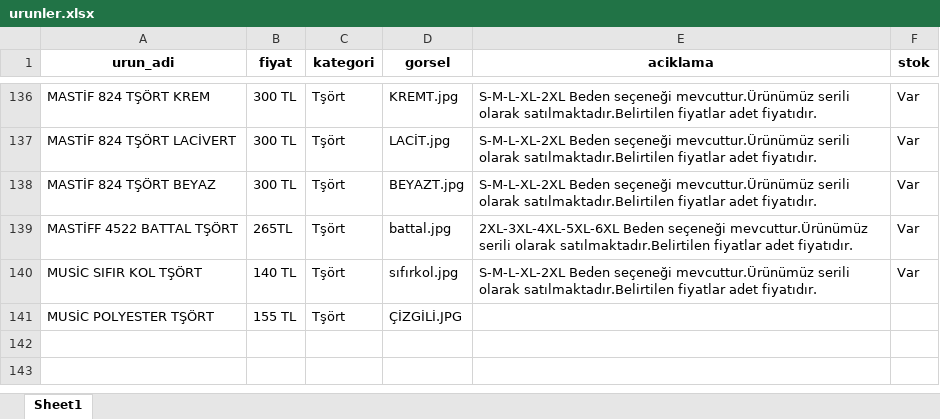
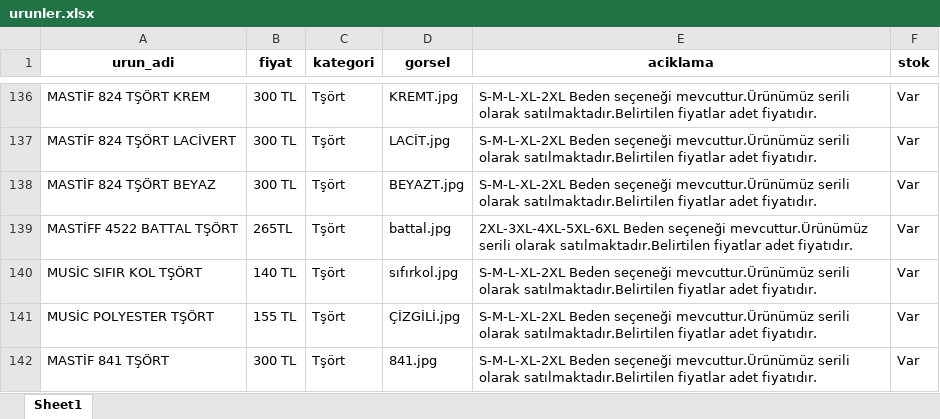
Before and after one commit to enzimjeans/enzimjeanskatalog, an Excel workbook: urunler.xlsx, sheet Sheet1, drawn as a sheet; only a part is shown, gaps mark what is left out; values as stored, in another font and other column widths than the file's, no borders; the diff names each change by its address in the sheet, - before the commit and + after, or states it on an @@ line.

```diff
--- a/urunler.xlsx (sheet Sheet1)
+++ b/urunler.xlsx (sheet Sheet1)
-D141 (gorsel): ÇİZGİLİ.JPG
+D141 (gorsel): ÇİZGİLİ.jpg
-E141 (aciklama): (empty)
+E141 (aciklama): S-M-L-XL-2XL Beden seçeneği mevcuttur.Ürünümüz serili olarak satılmaktadır.Belirtilen fiyatlar adet fiyatıdır.
-F141 (stok): (empty)
+F141 (stok): Var
+row 142: MASTİF 841 TŞÖRT | 300 TL | Tşört | 841.jpg | S-M-L-XL-2XL Beden seçeneği mevcuttur.Ürünümüz serili olarak satılmaktadır.Belirtilen fiyatlar adet fiyatıdır. | Var
```
Also changed, not shown: 1 other file.
